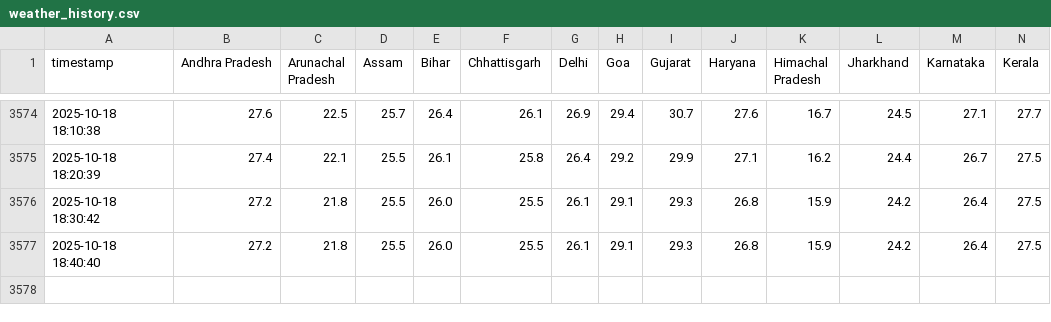
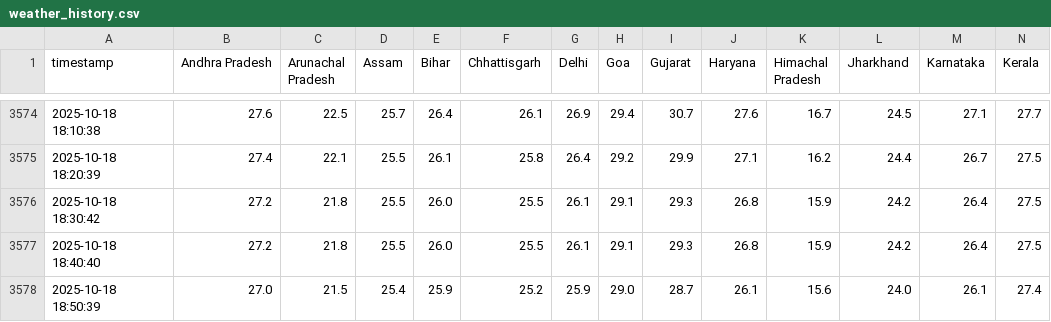
Before and after one commit to noob2git/weather, a CSV file: data/weather_history.csv, drawn as a sheet; only a part is shown, gaps mark what is left out; rows hold the shown columns only; the diff names each change by its address in the sheet, - before the commit and + after, or states it on an @@ line.

```diff
--- a/data/weather_history.csv
+++ b/data/weather_history.csv
+row 3578: 2025-10-18 18:50:39 | 27.0 | 21.5 | 25.4 | 25.9 | 25.2 | 25.9 | 29.0 | 28.7 | 26.1 | 15.6 | 24.0 | 26.1 | 27.4
```
Also changed, not shown: docs/assets/builds.csv, 2 other files.
